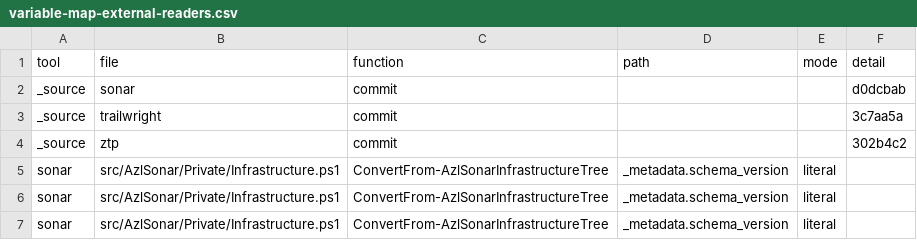
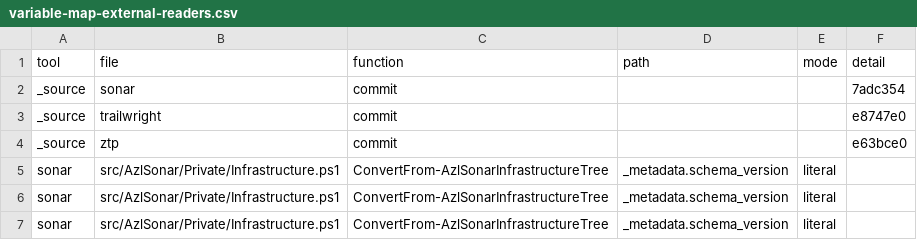
Before and after one commit to AzureLocal/azurelocal-toolkit, a CSV file: config/variables/reports/variable-map-external-readers.csv, drawn as a sheet; only a part is shown.

```diff
--- a/config/variables/reports/variable-map-external-readers.csv
+++ b/config/variables/reports/variable-map-external-readers.csv
@@ -1,5 +1,5 @@
 "tool","file","function","path","mode","detail"
-"_source","sonar","commit","","","d0dcbab"
-"_source","trailwright","commit","","","3c7aa5a"
-"_source","ztp","commit","","","302b4c2"
+"_source","sonar","commit","","","7adc354"
+"_source","trailwright","commit","","","e8747e0"
+"_source","ztp","commit","","","e63bce0"
 "sonar","src/AzlSonar/Private/Infrastructure.ps1","ConvertFrom-AzlSonarInfrastructureTree","_metadata.schema_version","literal",""
```
Also changed, not shown: 2 other files.
